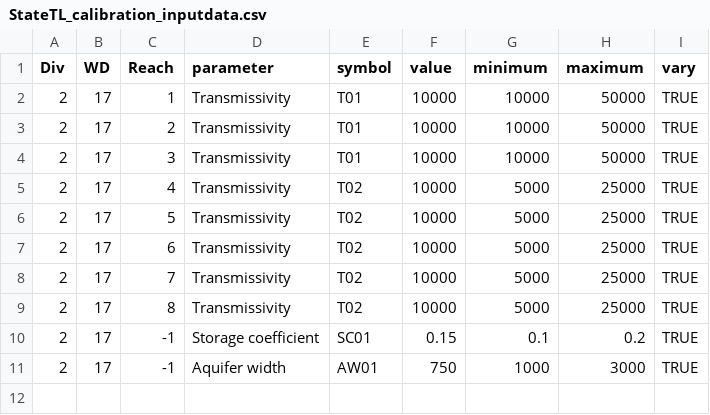
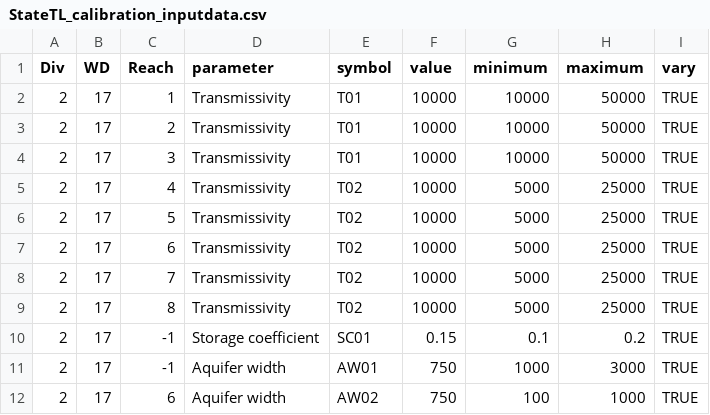
Before and after one commit to OpenCDSS/ArkDSS-Colors-of-Water, a CSV file: python/StateTL_calibration_inputdata.csv, drawn as a sheet; the diff names each change by its address in the sheet, - before the commit and + after, or states it on an @@ line.

Commit message:
Added Parameter Sensitivity method controls to StateTL_calibration_control.txt. Added checks on StateTL_calibration_control.txt input.

```diff
--- a/python/StateTL_calibration_inputdata.csv
+++ b/python/StateTL_calibration_inputdata.csv
+row 12: 2 | 17 | 6 | Aquifer width | AW02 | 750 | 100 | 1000 | TRUE
```
Also changed, not shown: 2 other files.
